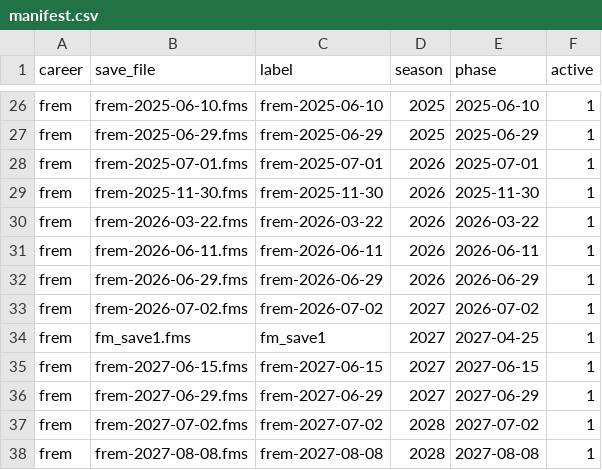
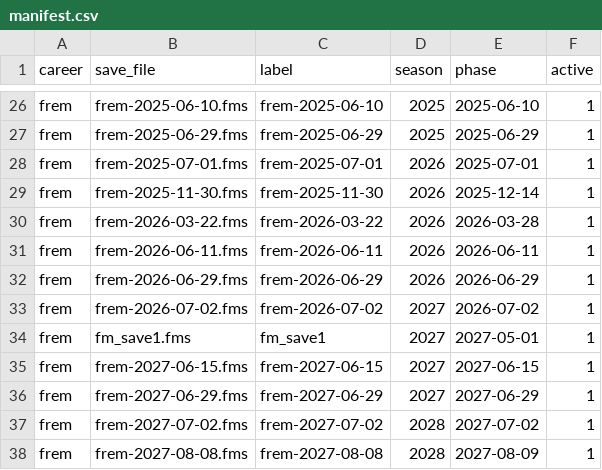
Before and after one commit to ZacHooper/fmm-stats, a CSV file: seeds/manifest.csv, drawn as a sheet; only a part is shown, gaps mark what is left out; the diff covers the shown part only.

```diff
--- a/seeds/manifest.csv
+++ b/seeds/manifest.csv
@@ -28,4 +28,4 @@ frem,frem-2025-06-29.fms,frem-2025-06-29,2025,2025-06-29,1
 frem,frem-2025-07-01.fms,frem-2025-07-01,2026,2025-07-01,1
-frem,frem-2025-11-30.fms,frem-2025-11-30,2026,2025-11-30,1
-frem,frem-2026-03-22.fms,frem-2026-03-22,2026,2026-03-22,1
+frem,frem-2025-11-30.fms,frem-2025-11-30,2026,2025-12-14,1
+frem,frem-2026-03-22.fms,frem-2026-03-22,2026,2026-03-28,1
 frem,frem-2026-06-11.fms,frem-2026-06-11,2026,2026-06-11,1
@@ -33,3 +33,3 @@ frem,frem-2026-06-29.fms,frem-2026-06-29,2026,2026-06-29,1
 frem,frem-2026-07-02.fms,frem-2026-07-02,2027,2026-07-02,1
-frem,fm_save1.fms,fm_save1,2027,2027-04-25,1
+frem,fm_save1.fms,fm_save1,2027,2027-05-01,1
 frem,frem-2027-06-15.fms,frem-2027-06-15,2027,2027-06-15,1
@@ -37,2 +37,2 @@ frem,frem-2027-06-29.fms,frem-2027-06-29,2027,2027-06-29,1
 frem,frem-2027-07-02.fms,frem-2027-07-02,2028,2027-07-02,1
-frem,frem-2027-08-08.fms,frem-2027-08-08,2028,2027-08-08,1
+frem,frem-2027-08-08.fms,frem-2027-08-08,2028,2027-08-09,1
```
Also changed, not shown: 16 edited cells elsewhere in this file, 8 other files.
